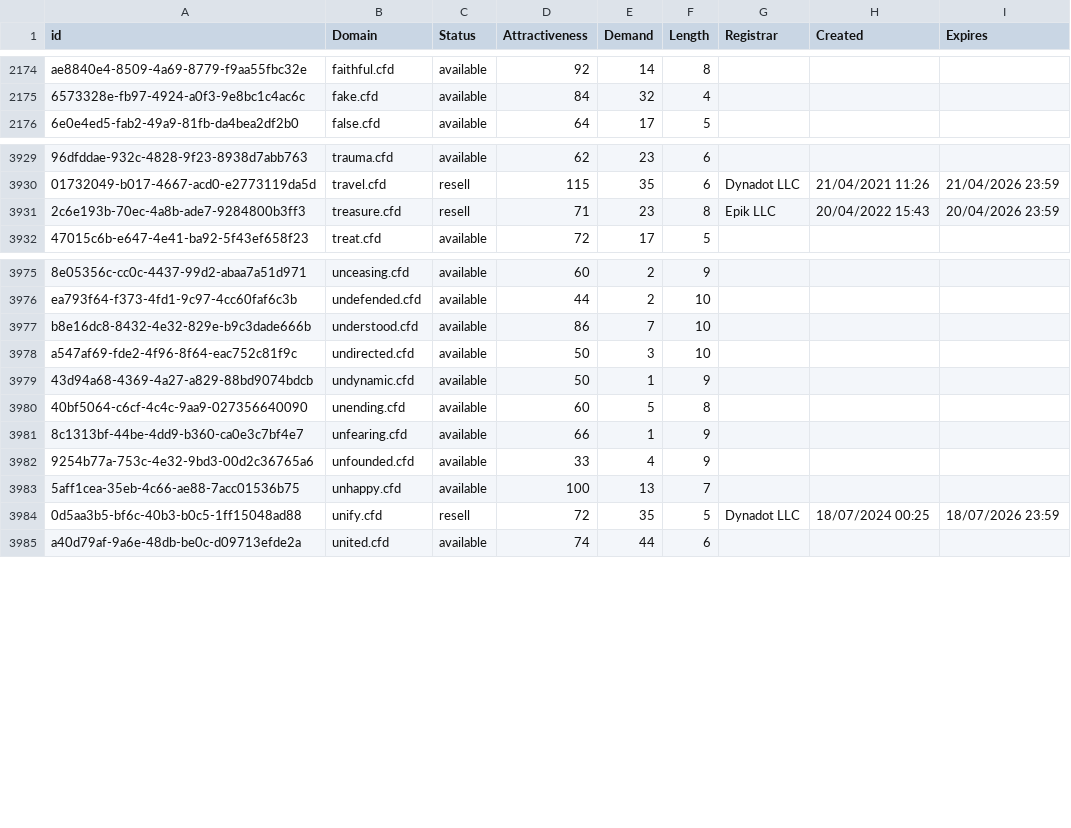
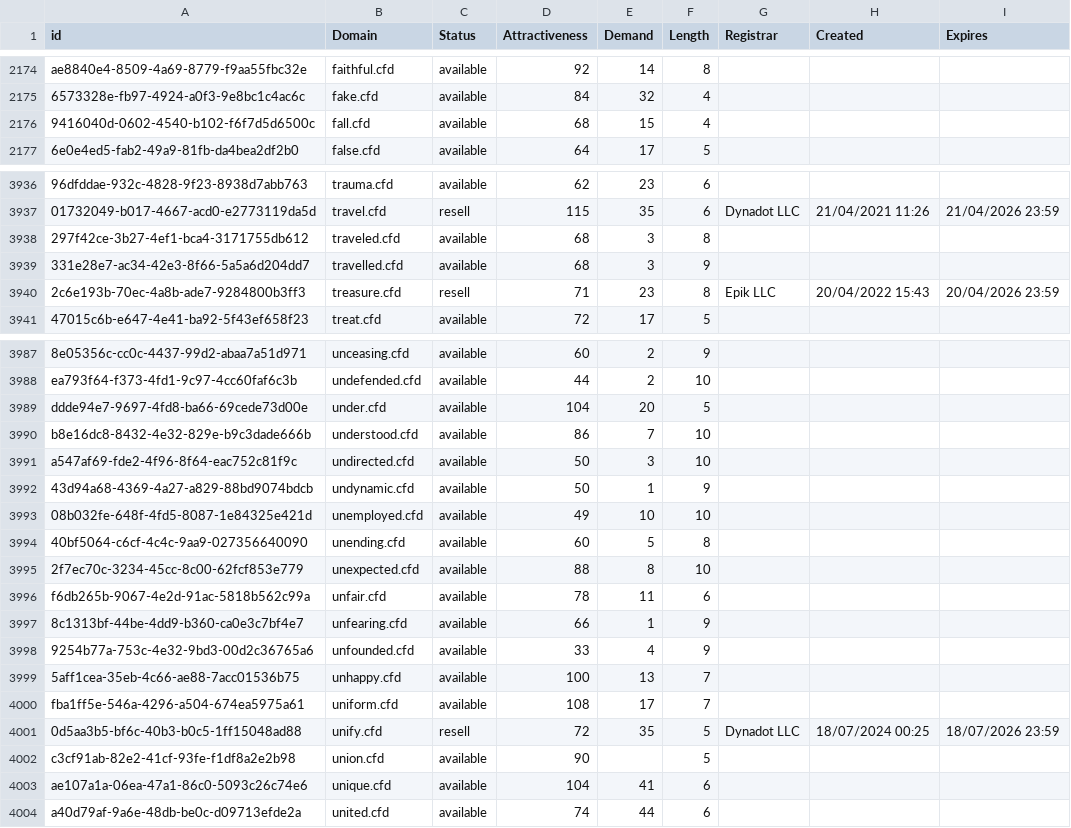
Before and after one commit to UniqueDomains/cfd-oneword-domains, a CSV file: cfd.csv, drawn as a sheet; only a part is shown, gaps mark what is left out; the diff covers the shown part only; the diff names each change by its address in the sheet, - before the commit and + after, or states it on an @@ line.

Commit message:
Domains update

```diff
--- a/cfd.csv
+++ b/cfd.csv
+row 2176: 9416040d-0602-4540-b102-f6f7d5d6500c | fall.cfd | available | 68 | 15 | 4
+row 3938: 297f42ce-3b27-4ef1-bca4-3171755db612 | traveled.cfd | available | 68 | 3 | 8
+row 3939: 331e28e7-ac34-42e3-8f66-5a5a6d204dd7 | travelled.cfd | available | 68 | 3 | 9
+row 3989: ddde94e7-9697-4fd8-ba66-69cede73d00e | under.cfd | available | 104 | 20 | 5
+row 3993: 08b032fe-648f-4fd5-8087-1e84325e421d | unemployed.cfd | available | 49 | 10 | 10
+row 3995: 2f7ec70c-3234-45cc-8c00-62fcf853e779 | unexpected.cfd | available | 88 | 8 | 10
+row 3996: f6db265b-9067-4e2d-91ac-5818b562c99a | unfair.cfd | available | 78 | 11 | 6
+row 4000: fba1ff5e-546a-4296-a504-674ea5975a61 | uniform.cfd | available | 108 | 17 | 7
+row 4002: c3cf91ab-82e2-41cf-93fe-f1df8a2e2b98 | union.cfd | available | 90 |  | 5
+row 4003: ae107a1a-06ea-47a1-86c0-5093c26c74e6 | unique.cfd | available | 104 | 41 | 6
```
Also changed, not shown: 9 added rows and 32 edited cells elsewhere in this file, 2 other files.
